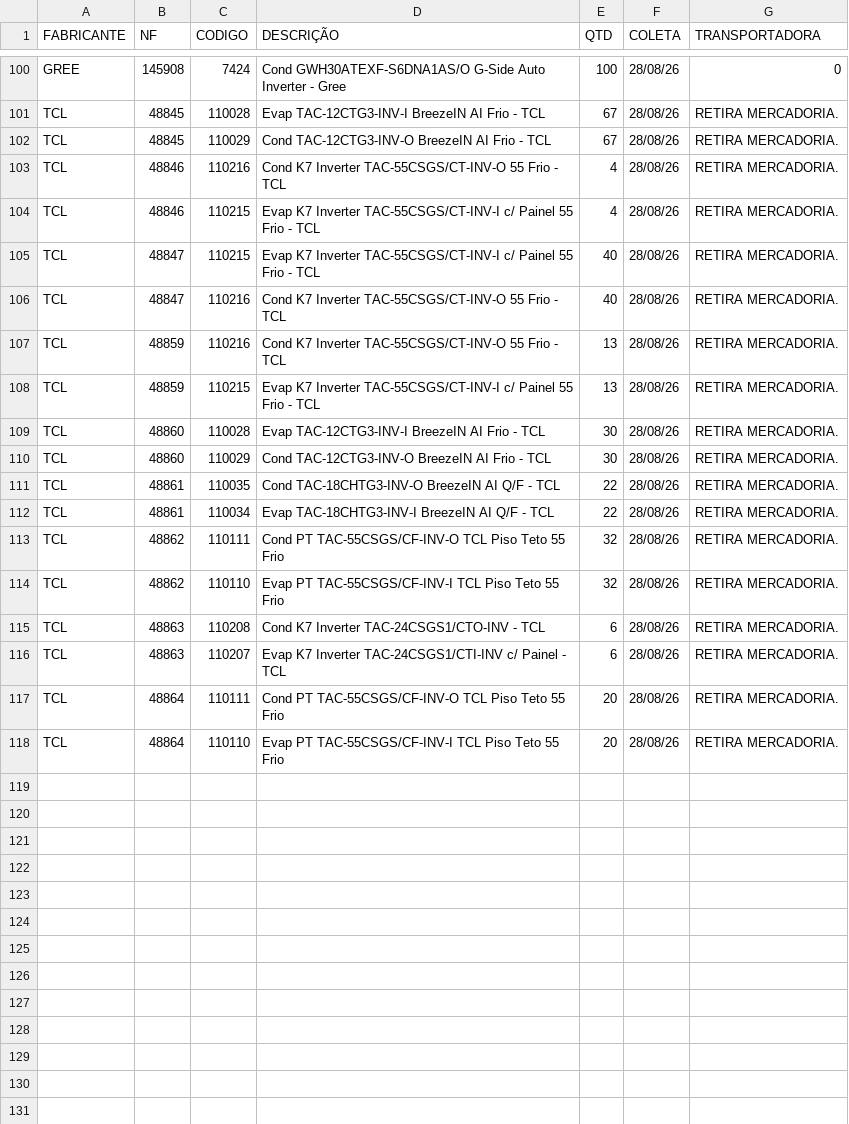
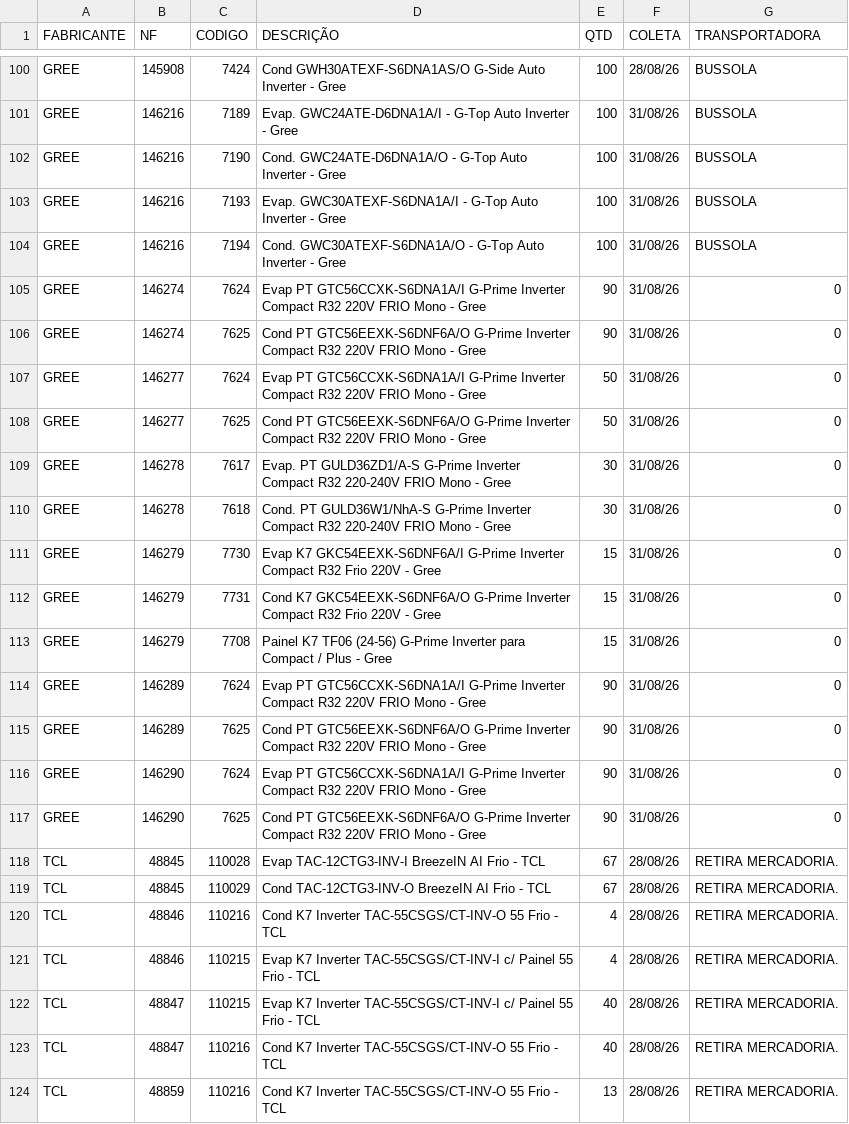
Before and after one commit to discomerciologistica/agendamentos, a CSV file: nfsfaturadassemagendamento.csv, drawn as a sheet; only a part is shown, gaps mark what is left out; the shorter side is filled out with more unchanged rows; the diff covers the shown part only; the diff names each change by its address in the sheet, - before the commit and + after, or states it on an @@ line.

Commit message:
Add files via upload

```diff
--- a/nfsfaturadassemagendamento.csv
+++ b/nfsfaturadassemagendamento.csv
-G100 (TRANSPORTADORA): 0
+G100 (TRANSPORTADORA): BUSSOLA
+row 101: GREE | 146216 | 7189 | Evap. GWC24ATE-D6DNA1A/I - G-Top Auto Inverter - Gree | 100 | 31/08/26 | BUSSOLA
+row 102: GREE | 146216 | 7190 | Cond. GWC24ATE-D6DNA1A/O - G-Top Auto Inverter - Gree | 100 | 31/08/26 | BUSSOLA
+row 103: GREE | 146216 | 7193 | Evap. GWC30ATEXF-S6DNA1A/I - G-Top Auto Inverter - Gree | 100 | 31/08/26 | BUSSOLA
+row 104: GREE | 146216 | 7194 | Cond. GWC30ATEXF-S6DNA1A/O - G-Top Auto Inverter - Gree | 100 | 31/08/26 | BUSSOLA
+row 105: GREE | 146274 | 7624 | Evap PT GTC56CCXK-S6DNA1A/I G-Prime Inverter Compact R32 220V FRIO Mono - Gree | 90 | 31/08/26 | 0
+row 106: GREE | 146274 | 7625 | Cond PT GTC56EEXK-S6DNF6A/O G-Prime Inverter Compact R32 220V FRIO Mono - Gree | 90 | 31/08/26 | 0
+row 107: GREE | 146277 | 7624 | Evap PT GTC56CCXK-S6DNA1A/I G-Prime Inverter Compact R32 220V FRIO Mono - Gree | 50 | 31/08/26 | 0
+row 108: GREE | 146277 | 7625 | Cond PT GTC56EEXK-S6DNF6A/O G-Prime Inverter Compact R32 220V FRIO Mono - Gree | 50 | 31/08/26 | 0
+row 109: GREE | 146278 | 7617 | Evap. PT GULD36ZD1/A-S G-Prime Inverter Compact R32 220-240V FRIO Mono - Gree | 30 | 31/08/26 | 0
+row 110: GREE | 146278 | 7618 | Cond. PT GULD36W1/NhA-S G-Prime Inverter Compact R32 220-240V FRIO Mono - Gree | 30 | 31/08/26 | 0
+row 111: GREE | 146279 | 7730 | Evap K7 GKC54EEXK-S6DNF6A/I G-Prime Inverter Compact R32 Frio 220V - Gree | 15 | 31/08/26 | 0
+row 112: GREE | 146279 | 7731 | Cond K7 GKC54EEXK-S6DNF6A/O G-Prime Inverter Compact R32 Frio 220V - Gree | 15 | 31/08/26 | 0
+row 113: GREE | 146279 | 7708 | Painel K7 TF06 (24-56) G-Prime Inverter para Compact / Plus - Gree | 15 | 31/08/26 | 0
+row 114: GREE | 146289 | 7624 | Evap PT GTC56CCXK-S6DNA1A/I G-Prime Inverter Compact R32 220V FRIO Mono - Gree | 90 | 31/08/26 | 0
+row 115: GREE | 146289 | 7625 | Cond PT GTC56EEXK-S6DNF6A/O G-Prime Inverter Compact R32 220V FRIO Mono - Gree | 90 | 31/08/26 | 0
+row 116: GREE | 146290 | 7624 | Evap PT GTC56CCXK-S6DNA1A/I G-Prime Inverter Compact R32 220V FRIO Mono - Gree | 90 | 31/08/26 | 0
+row 117: GREE | 146290 | 7625 | Cond PT GTC56EEXK-S6DNF6A/O G-Prime Inverter Compact R32 220V FRIO Mono - Gree | 90 | 31/08/26 | 0
```
Also changed, not shown: 27 edited cells elsewhere in this file.
